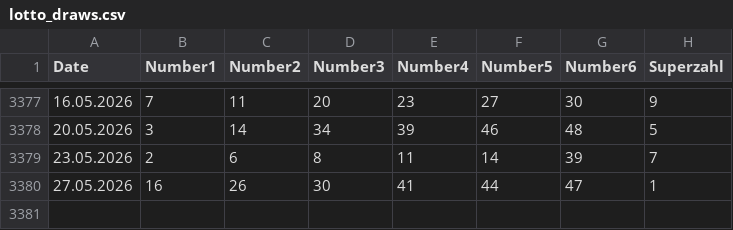
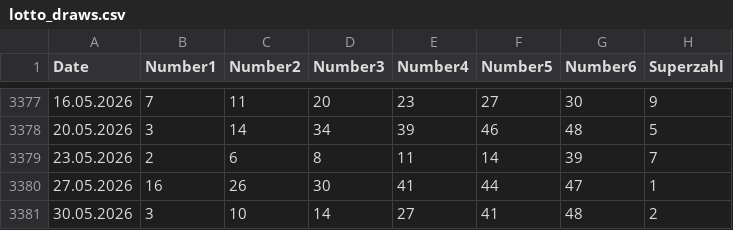
Before and after one commit to madoe21/german-lotto-statistics, a CSV file: data/lotto_draws.csv, drawn as a sheet; only a part is shown, gaps mark what is left out; the diff names each change by its address in the sheet, - before the commit and + after, or states it on an @@ line.

```diff
--- a/data/lotto_draws.csv
+++ b/data/lotto_draws.csv
+row 3381: 30.05.2026 | 3 | 10 | 14 | 27 | 41 | 48 | 2
```
Also changed, not shown: data/lotto_most_frequent_numbers.csv, data/lotto_most_frequent_pairs.csv, 2 other files.
